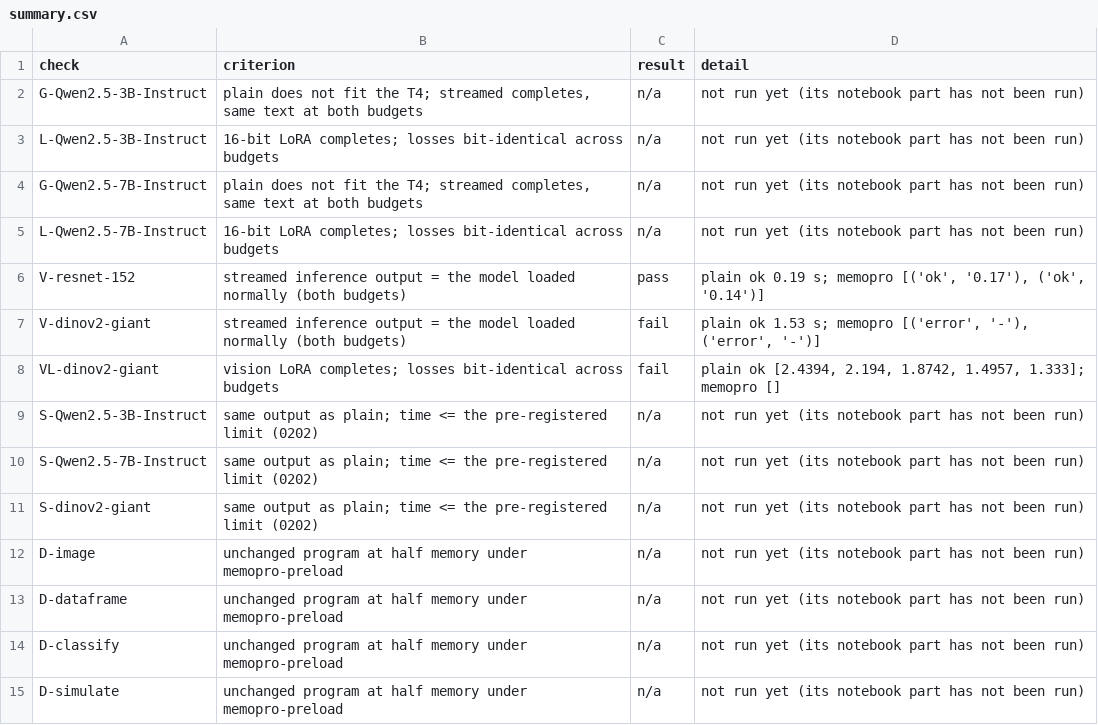
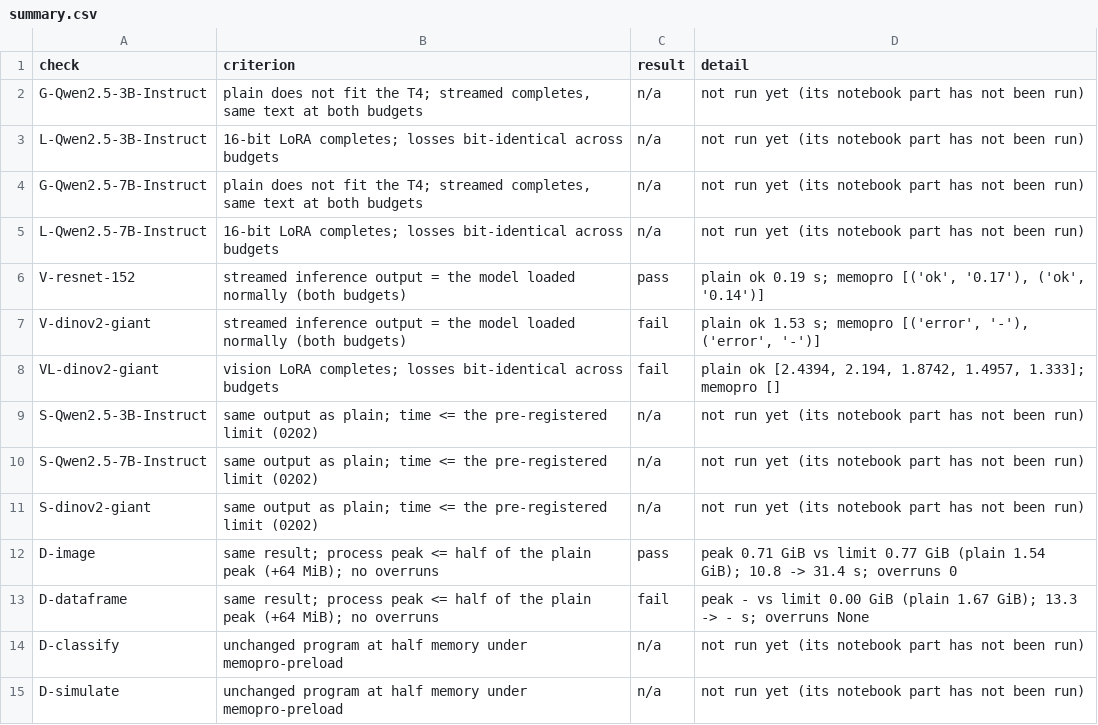
Before and after one commit to imhyensuk/memopro, a CSV file: docs/research/data/e042/run3-vision/summary.csv, drawn as a sheet.

```diff
--- a/docs/research/data/e042/run3-vision/summary.csv
+++ b/docs/research/data/e042/run3-vision/summary.csv
@@ -11,4 +11,4 @@ S-Qwen2.5-7B-Instruct,same output as plain; time <= the pre-registered limit (02
 S-dinov2-giant,same output as plain; time <= the pre-registered limit (0202),n/a,not run yet (its notebook part has not been run)
-D-image,unchanged program at half memory under memopro-preload,n/a,not run yet (its notebook part has not been run)
-D-dataframe,unchanged program at half memory under memopro-preload,n/a,not run yet (its notebook part has not been run)
+D-image,same result; process peak <= half of the plain peak (+64 MiB); no overruns,pass,peak 0.71 GiB vs limit 0.77 GiB (plain 1.54 GiB); 10.8 -> 31.4 s; overruns 0
+D-dataframe,same result; process peak <= half of the plain peak (+64 MiB); no overruns,fail,peak - vs limit 0.00 GiB (plain 1.67 GiB); 13.3 -> - s; overruns None
 D-classify,unchanged program at half memory under memopro-preload,n/a,not run yet (its notebook part has not been run)
```
Also changed, not shown: docs/research/data/e042/run3-vision/timelines/vis_infer__dinov2-giant__memopro_1100.csv, docs/research/data/e042/run3-vision/timelines/vis_infer__dinov2-giant__memopro_2200.csv, 42 other files.
